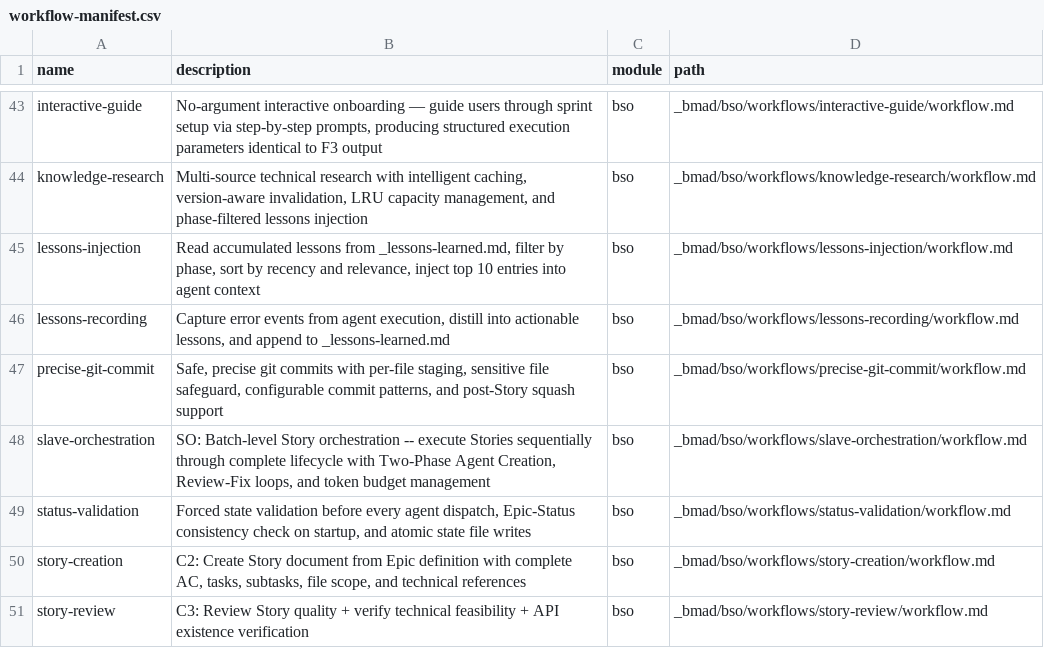
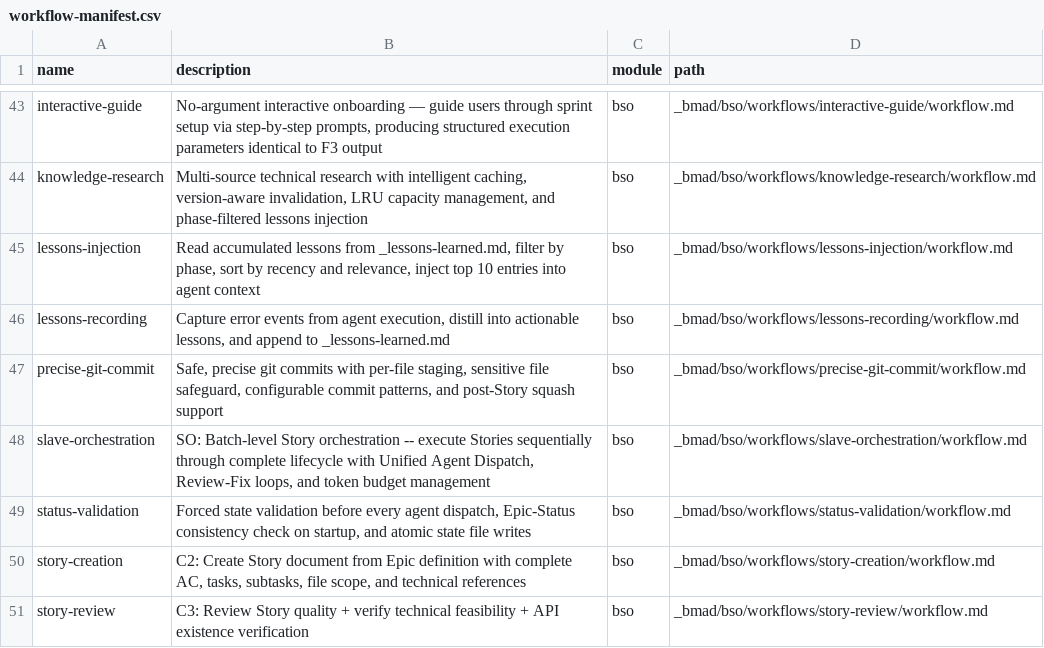
Before and after one commit to yoko-murasame/giga-file-uploader, a CSV file: _bmad/_config/workflow-manifest.csv, drawn as a sheet; only a part is shown, gaps mark what is left out.

Commit message:
chore: bmad:bso

```diff
--- a/_bmad/_config/workflow-manifest.csv
+++ b/_bmad/_config/workflow-manifest.csv
@@ -47,3 +47,3 @@ name,description,module,path
 "precise-git-commit","Safe, precise git commits with per-file staging, sensitive file safeguard, configurable commit patterns, and post-Story squash support","bso","_bmad/bso/workflows/precise-git-commit/workflow.md"
-"slave-orchestration","SO: Batch-level Story orchestration -- execute Stories sequentially through complete lifecycle with Two-Phase Agent Creation, Review-Fix loops, and token budget management","bso","_bmad/bso/workflows/slave-orchestration/workflow.md"
+"slave-orchestration","SO: Batch-level Story orchestration -- execute Stories sequentially through complete lifecycle with Unified Agent Dispatch, Review-Fix loops, and token budget management","bso","_bmad/bso/workflows/slave-orchestration/workflow.md"
 "status-validation","Forced state validation before every agent dispatch, Epic-Status consistency check on startup, and atomic state file writes","bso","_bmad/bso/workflows/status-validation/workflow.md"
```
Also changed, not shown: _bmad/_config/files-manifest.csv, 34 other files.
